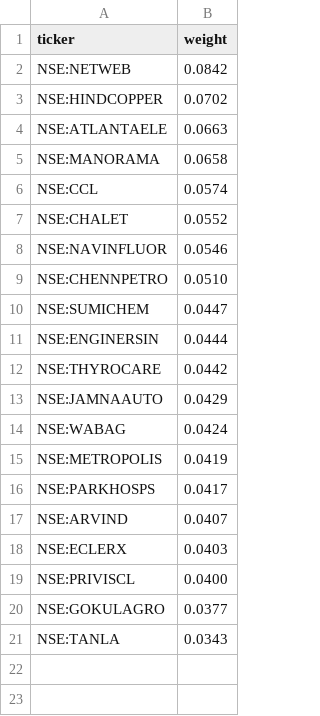
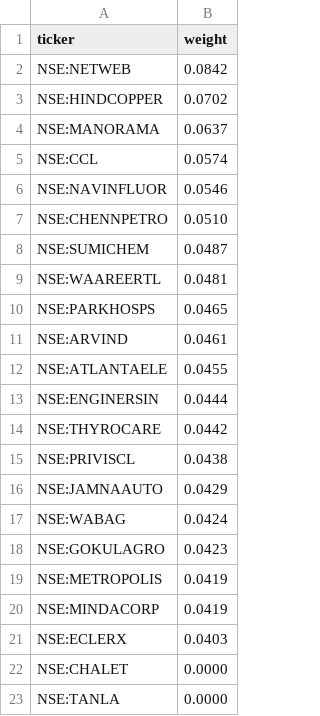
Before and after one commit to raghavkgarg/mycase, a CSV file: data/microsmall.csv, drawn as a sheet.

```diff
--- a/data/microsmall.csv
+++ b/data/microsmall.csv
@@ -3,19 +3,21 @@ NSE:NETWEB,0.0842
 NSE:HINDCOPPER,0.0702
-NSE:ATLANTAELE,0.0663
-NSE:MANORAMA,0.0658
+NSE:MANORAMA,0.0637
 NSE:CCL,0.0574
-NSE:CHALET,0.0552
 NSE:NAVINFLUOR,0.0546
 NSE:CHENNPETRO,0.0510
-NSE:SUMICHEM,0.0447
+NSE:SUMICHEM,0.0487
+NSE:WAAREERTL,0.0481
+NSE:PARKHOSPS,0.0465
+NSE:ARVIND,0.0461
+NSE:ATLANTAELE,0.0455
 NSE:ENGINERSIN,0.0444
 NSE:THYROCARE,0.0442
+NSE:PRIVISCL,0.0438
 NSE:JAMNAAUTO,0.0429
 NSE:WABAG,0.0424
+NSE:GOKULAGRO,0.0423
 NSE:METROPOLIS,0.0419
-NSE:PARKHOSPS,0.0417
-NSE:ARVIND,0.0407
+NSE:MINDACORP,0.0419
 NSE:ECLERX,0.0403
-NSE:PRIVISCL,0.0400
-NSE:GOKULAGRO,0.0377
-NSE:TANLA,0.0343
+NSE:CHALET,0.0000
+NSE:TANLA,0.0000
```
Also changed, not shown: data/candidates/index_picks/microcap250_multibagger.csv, data/candidates/index_picks/small250_multibagger.csv, 53 other files.
